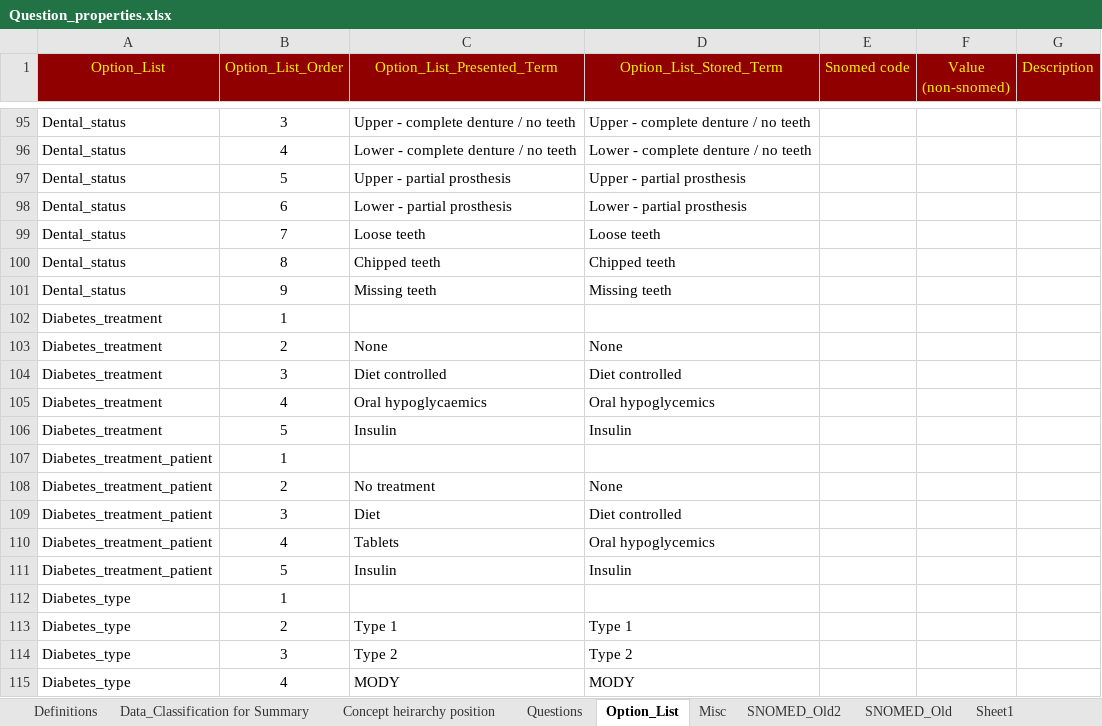
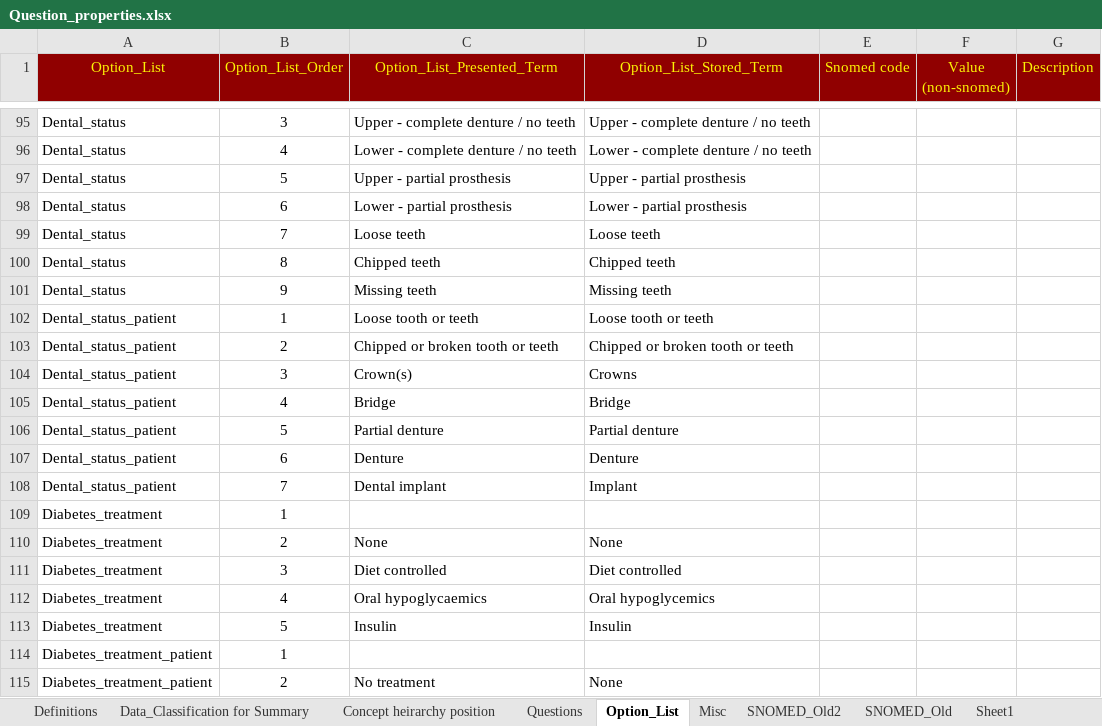
Before and after one commit to dbelavy/periop_open, an Excel workbook: spreadsheet/Question_properties.xlsx, sheet Option_List, drawn as a sheet; only a part is shown, gaps mark what is left out; the shorter side is filled out with more unchanged rows; values as stored, in another font and other column widths than the file's, no borders; the diff names each change by its address in the sheet, - before the commit and + after, or states it on an @@ line.

```diff
--- a/spreadsheet/Question_properties.xlsx (sheet Option_List)
+++ b/spreadsheet/Question_properties.xlsx (sheet Option_List)
+row 102: Dental_status_patient | 1 | Loose tooth or teeth | Loose tooth or teeth
+row 103: Dental_status_patient | 2 | Chipped or broken tooth or teeth | Chipped or broken tooth or teeth
+row 104: Dental_status_patient | 3 | Crown(s) | Crowns
+row 105: Dental_status_patient | 4 | Bridge | Bridge
+row 106: Dental_status_patient | 5 | Partial denture | Partial denture
+row 107: Dental_status_patient | 6 | Denture | Denture
+row 108: Dental_status_patient | 7 | Dental implant | Implant
```
Also changed, not shown: sheet Questions, formulas that keep their value, 3 other files.
